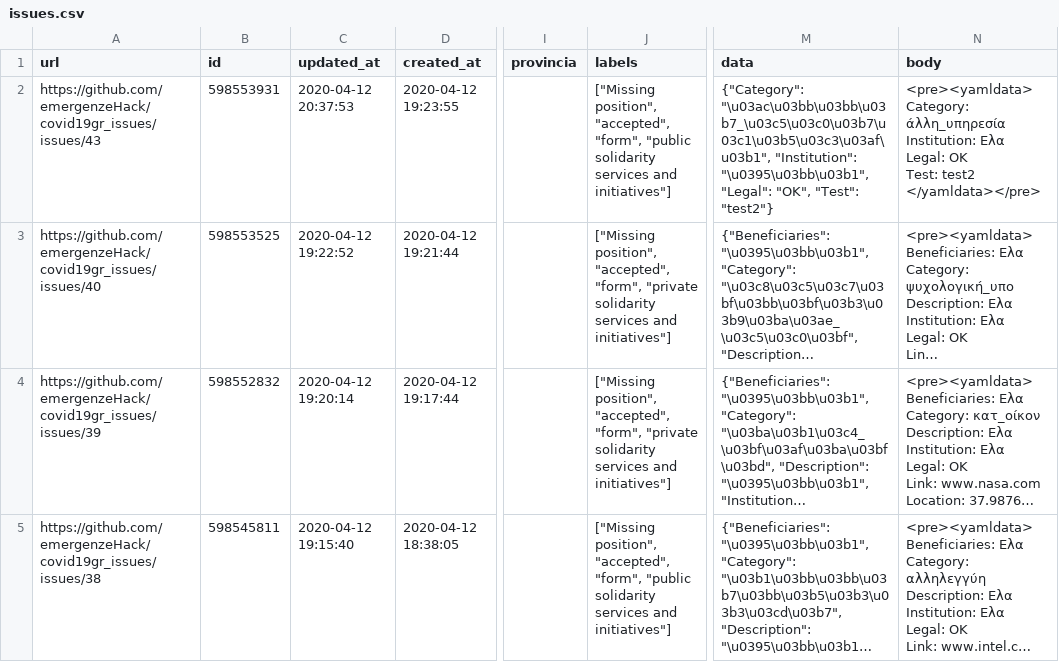
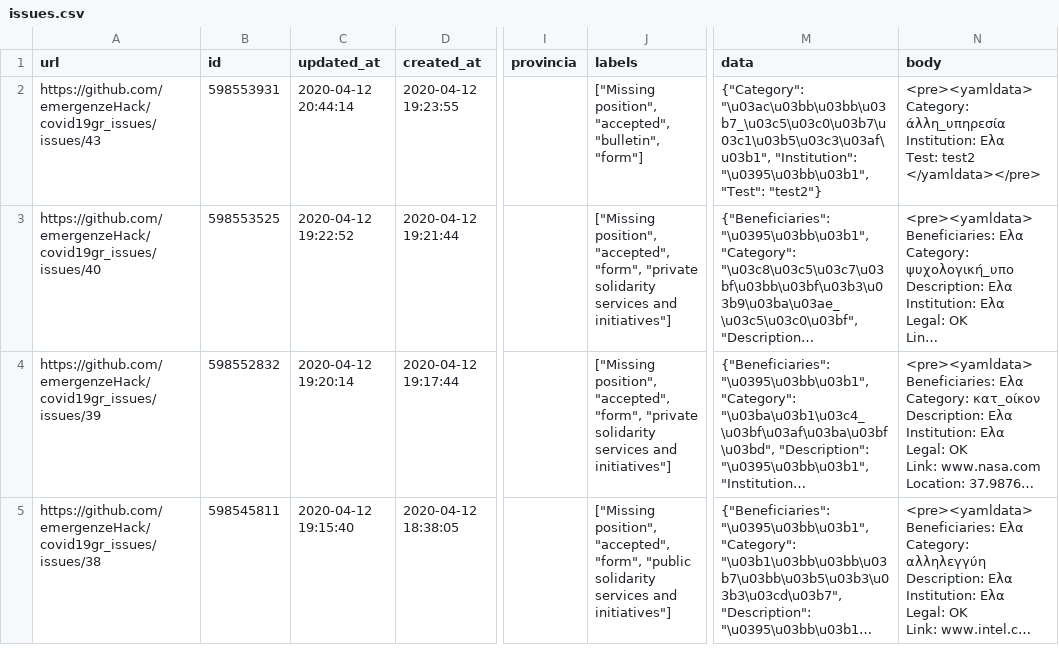
Before and after one commit to emergenzeHack/covid19gr_data, a CSV file: issues.csv, drawn as a sheet; only a part is shown, gaps mark what is left out; long unchanged cells end in …; ↵ is a line break in a cell; the diff names each change by its address in the sheet, - before the commit and + after, or states it on an @@ line.

```diff
--- a/issues.csv
+++ b/issues.csv
-C2 (updated_at): 2020-04-12 20:37:53
+C2 (updated_at): 2020-04-12 20:44:14
-J2 (labels): …position", "accepted", "form", "public solidarity services and initiatives"]
+J2 (labels): …position", "accepted", "bulletin", "form"]
-M2 (data): …"Institution": "\u0395\u03bb\u03b1", "Legal": "OK", "Test": "test2"}
+M2 (data): …"Institution": "\u0395\u03bb\u03b1", "Test": "test2"}
-N2 (body): …Institution: Ελα ↵ Legal: OK ↵ Test: test2…
+N2 (body): …Institution: Ελα ↵ Test: test2…
```
Also changed, not shown: 2 other files.
